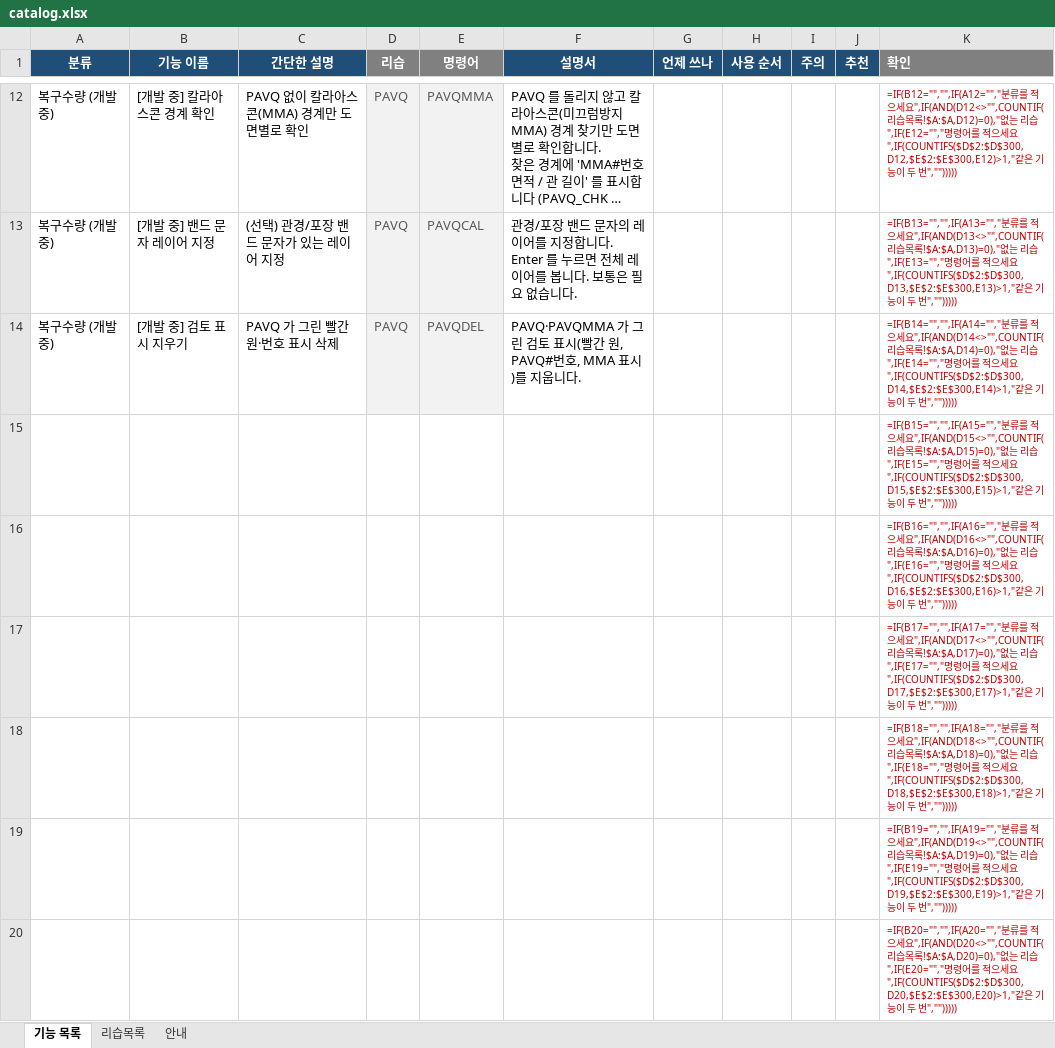
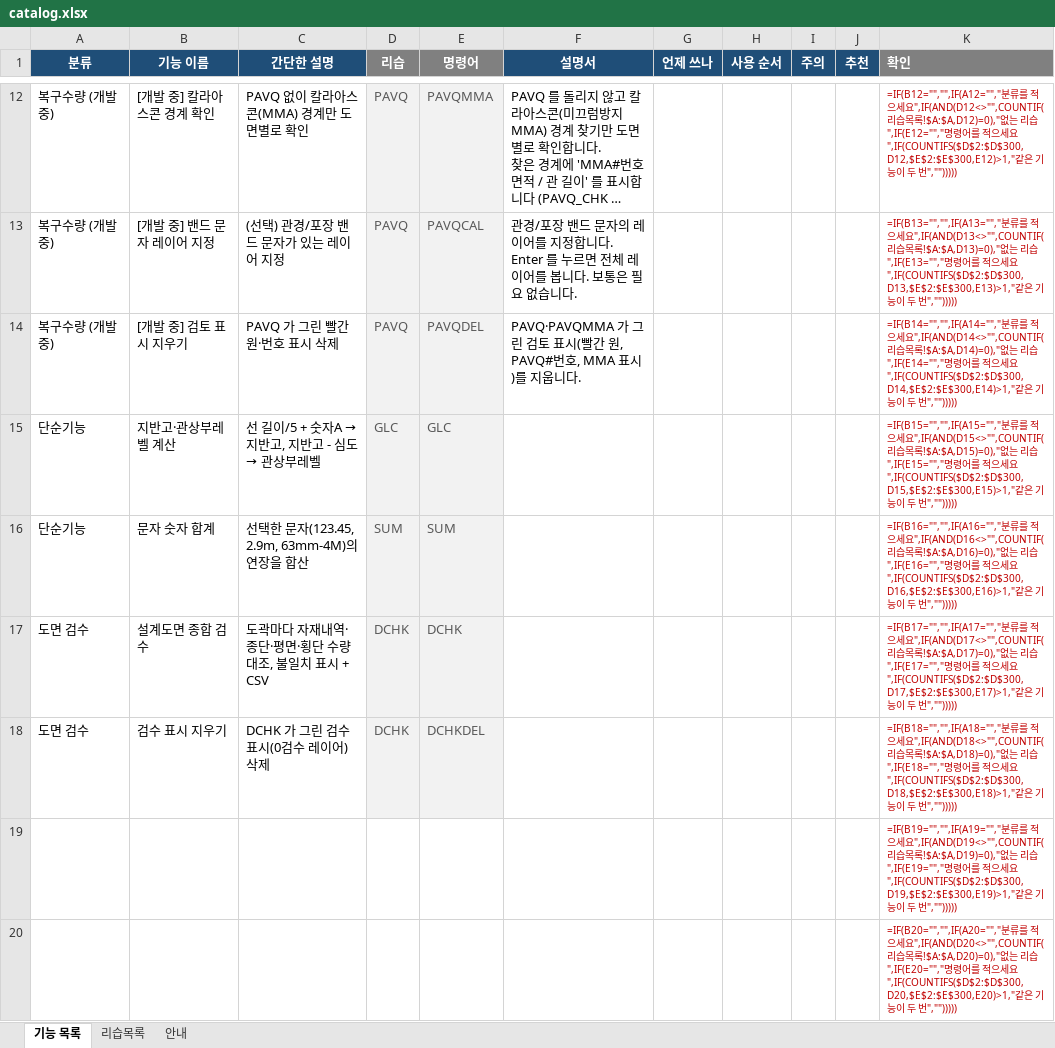
Before and after one commit to hsb6582/cad-launcher, an Excel workbook: dev/catalog.xlsx, sheet 기능 목록, drawn as a sheet; only a part is shown, gaps mark what is left out; long unchanged cells end in …; values as stored, in another font and other column widths than the file's, no borders; formulas without a stored value are shown as written; removed rows and columns are numbered as before the commit, all else as after; the diff names each change by its address in the sheet, - before the commit and + after, or states it on an @@ line.

```diff
--- a/dev/catalog.xlsx (sheet 기능 목록)
+++ b/dev/catalog.xlsx (sheet 기능 목록)
-row 15:  |  |  |  |  |  |  |  |  |  | =IF(B15="","",IF(A15="","분류를 적으세요",IF(AND(D15<>"",COUNTIF(리습목록!$A:$A,D15)=0),"없는 리습",IF(E15="","명령어를 적으세요",IF(COUNTIFS($D$2:$D$300,D15,$E$2:$E$300,E15)>1,"같은 기능이 두 번","")))))
-row 16:  |  |  |  |  |  |  |  |  |  | =IF(B16="","",IF(A16="","분류를 적으세요",IF(AND(D16<>"",COUNTIF(리습목록!$A:$A,D16)=0),"없는 리습",IF(E16="","명령어를 적으세요",IF(COUNTIFS($D$2:$D$300,D16,$E$2:$E$300,E16)>1,"같은 기능이 두 번","")))))
-row 17:  |  |  |  |  |  |  |  |  |  | =IF(B17="","",IF(A17="","분류를 적으세요",IF(AND(D17<>"",COUNTIF(리습목록!$A:$A,D17)=0),"없는 리습",IF(E17="","명령어를 적으세요",IF(COUNTIFS($D$2:$D$300,D17,$E$2:$E$300,E17)>1,"같은 기능이 두 번","")))))
-row 18:  |  |  |  |  |  |  |  |  |  | =IF(B18="","",IF(A18="","분류를 적으세요",IF(AND(D18<>"",COUNTIF(리습목록!$A:$A,D18)=0),"없는 리습",IF(E18="","명령어를 적으세요",IF(COUNTIFS($D$2:$D$300,D18,$E$2:$E$300,E18)>1,"같은 기능이 두 번","")))))
+row 15: 단순기능 | 지반고·관상부레벨 계산 | 선 길이/5 + 숫자A → 지반고, 지반고 - 심도 → 관상부레벨 | GLC | GLC |  |  |  |  |  | =IF(B15="","",IF(A15="","분류를 적으세요",IF(AND(D15<>"",COUNTIF(리습목록!$A:$A,D15)=0),"없는 리습",IF(E15="","명령어를 적으세요",IF(COUNTIFS($D$2:$D$300,D15,$E$2:$E$300,E15)>1,"같은 기능이 두 번","")))))
+row 16: 단순기능 | 문자 숫자 합계 | 선택한 문자(123.45, 2.9m, 63mm-4M)의 연장을 합산 | SUM | SUM |  |  |  |  |  | =IF(B16="","",IF(A16="","분류를 적으세요",IF(AND(D16<>"",COUNTIF(리습목록!$A:$A,D16)=0),"없는 리습",IF(E16="","명령어를 적으세요",IF(COUNTIFS($D$2:$D$300,D16,$E$2:$E$300,E16)>1,"같은 기능이 두 번","")))))
+row 17: 도면 검수 | 설계도면 종합 검수 | 도곽마다 자재내역·종단·평면·횡단 수량 대조, 불일치 표시 + CSV | DCHK | DCHK |  |  |  |  |  | =IF(B17="","",IF(A17="","분류를 적으세요",IF(AND(D17<>"",COUNTIF(리습목록!$A:$A,D17)=0),"없는 리습",IF(E17="","명령어를 적으세요",IF(COUNTIFS($D$2:$D$300,D17,$E$2:$E$300,E17)>1,"같은 기능이 두 번","")))))
+row 18: 도면 검수 | 검수 표시 지우기 | DCHK 가 그린 검수 표시(0검수 레이어) 삭제 | DCHK | DCHKDEL |  |  |  |  |  | =IF(B18="","",IF(A18="","분류를 적으세요",IF(AND(D18<>"",COUNTIF(리습목록!$A:$A,D18)=0),"없는 리습",IF(E18="","명령어를 적으세요",IF(COUNTIFS($D$2:$D$300,D18,$E$2:$E$300,E18)>1,"같은 기능이 두 번","")))))
```
Also changed, not shown: sheet 리습목록, 4 other files.
